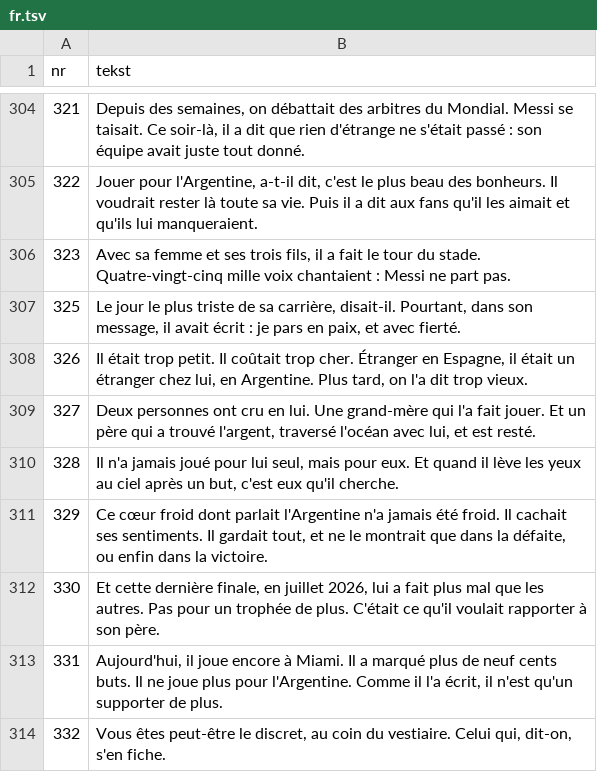
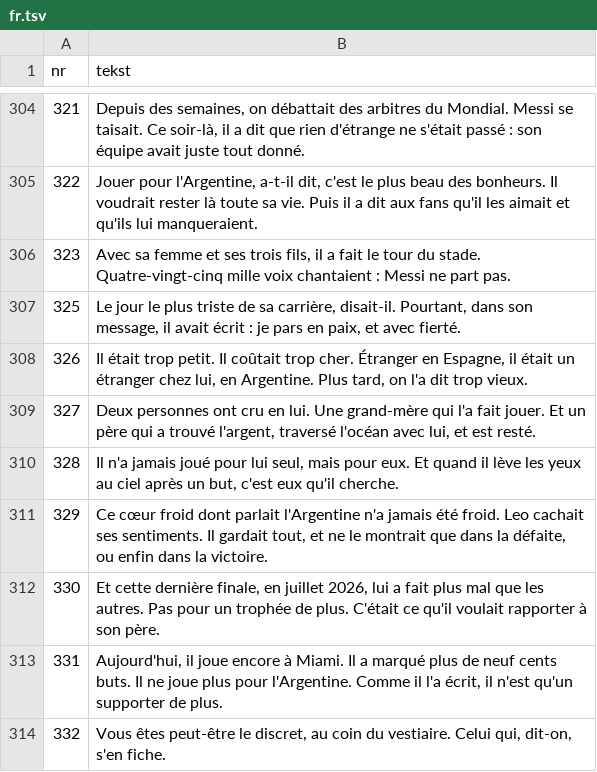
Before and after one commit to fn2h6j82h2-sys/Kjjjj, a TSV file: tlumaczenia/fr.tsv, drawn as a sheet; only a part is shown, gaps mark what is left out; the diff covers the shown part only.

```diff
--- a/tlumaczenia/fr.tsv
+++ b/tlumaczenia/fr.tsv
@@ -310,3 +310,3 @@ nr	tekst
 328	Il n'a jamais joué pour lui seul, mais pour eux. Et quand il lève les yeux au ciel après un but, c'est eux qu'il cherche.
-329	Ce cœur froid dont parlait l'Argentine n'a jamais été froid. Il cachait ses sentiments. Il gardait tout, et ne le montrait que dans la défaite, ou enfin dans la victoire.
+329	Ce cœur froid dont parlait l'Argentine n'a jamais été froid. Leo cachait ses sentiments. Il gardait tout, et ne le montrait que dans la défaite, ou enfin dans la victoire.
 330	Et cette dernière finale, en juillet 2026, lui a fait plus mal que les autres. Pas pour un trophée de plus. C'était ce qu'il voulait rapporter à son père.
```
Also changed, not shown: 5 edited cells elsewhere in this file, 1 other file.
